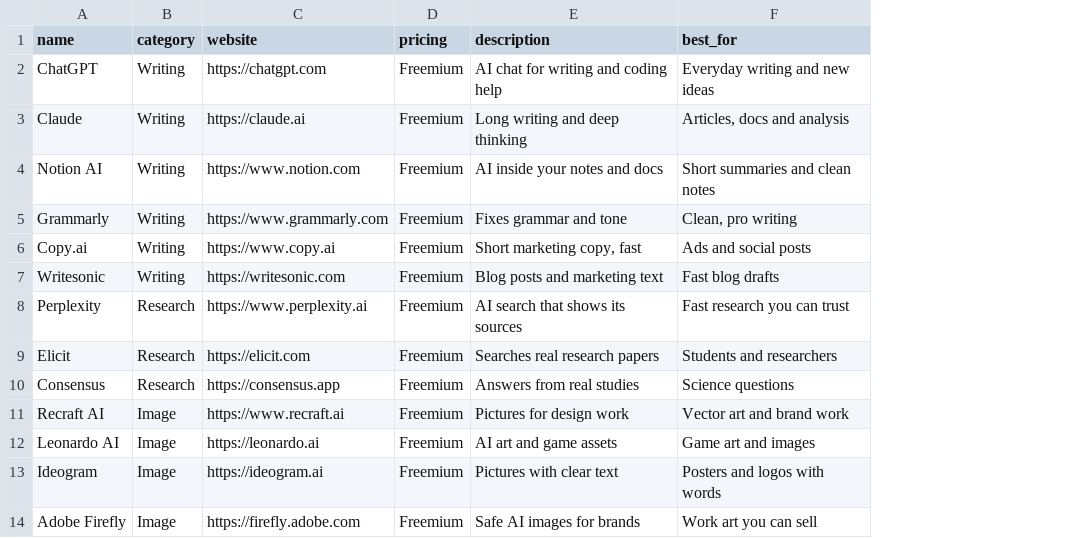
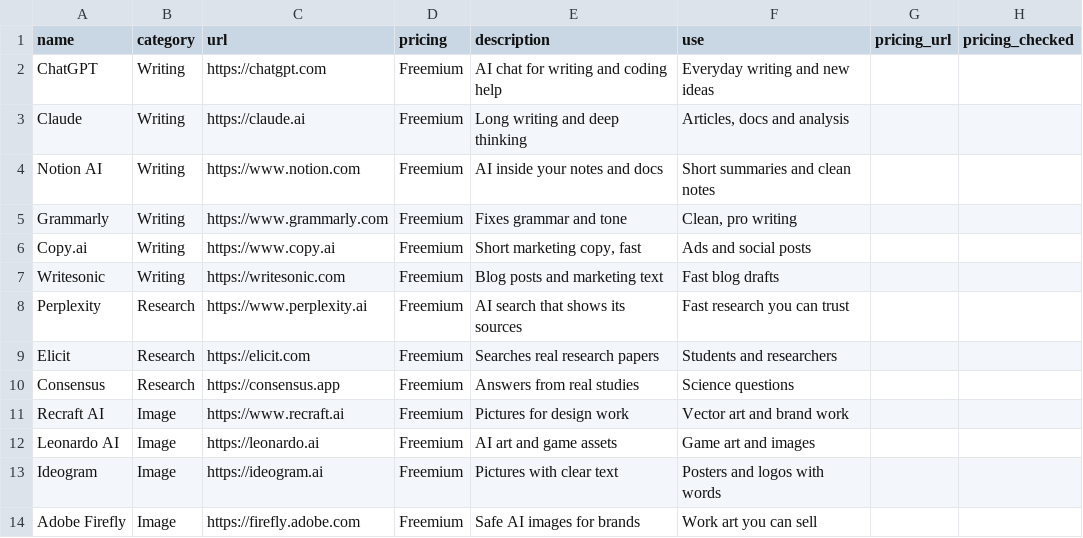
Before and after one commit to Daniyal-Khatri/awesome-ai-workflows, a CSV file: data/tools.csv, drawn as a sheet; only a part is shown; the diff names each change by its address in the sheet, - before the commit and + after, or states it on an @@ line.

Commit message:
Production audit: canonical JSON, validation, CI, SECURITY
data/ files: tools.json, tools.csv

```diff
--- a/data/tools.csv
+++ b/data/tools.csv
+column G (pricing_url), empty
+column H (pricing_checked), empty
-C1: website
+C1: url
-F1: best_for
+F1: use
```
Also changed, not shown: 1 other file.
